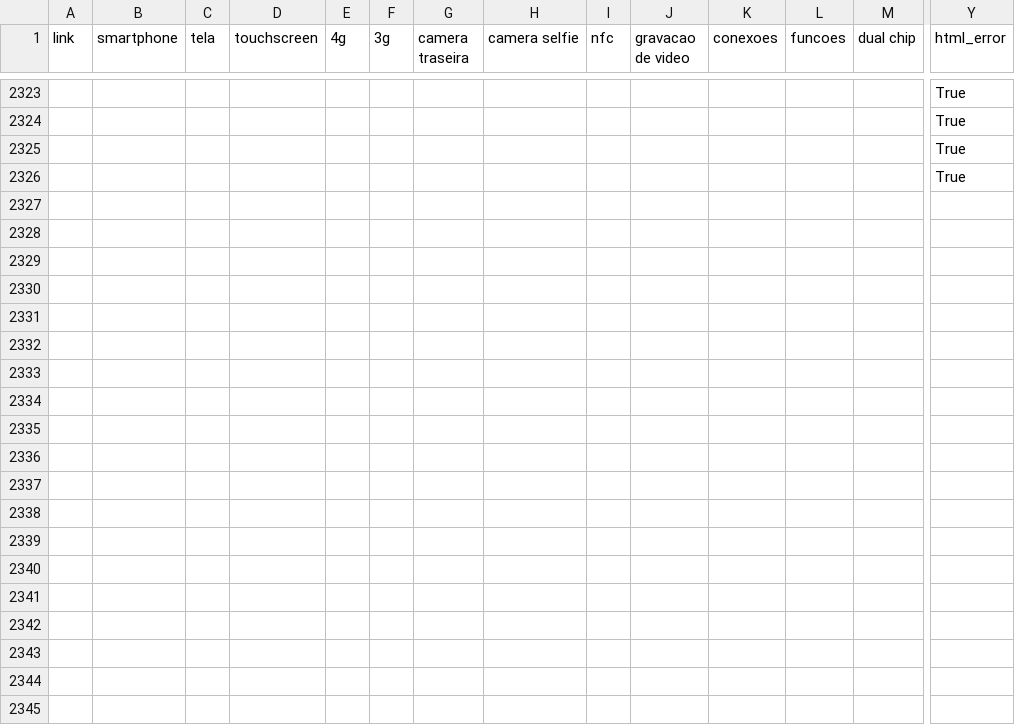
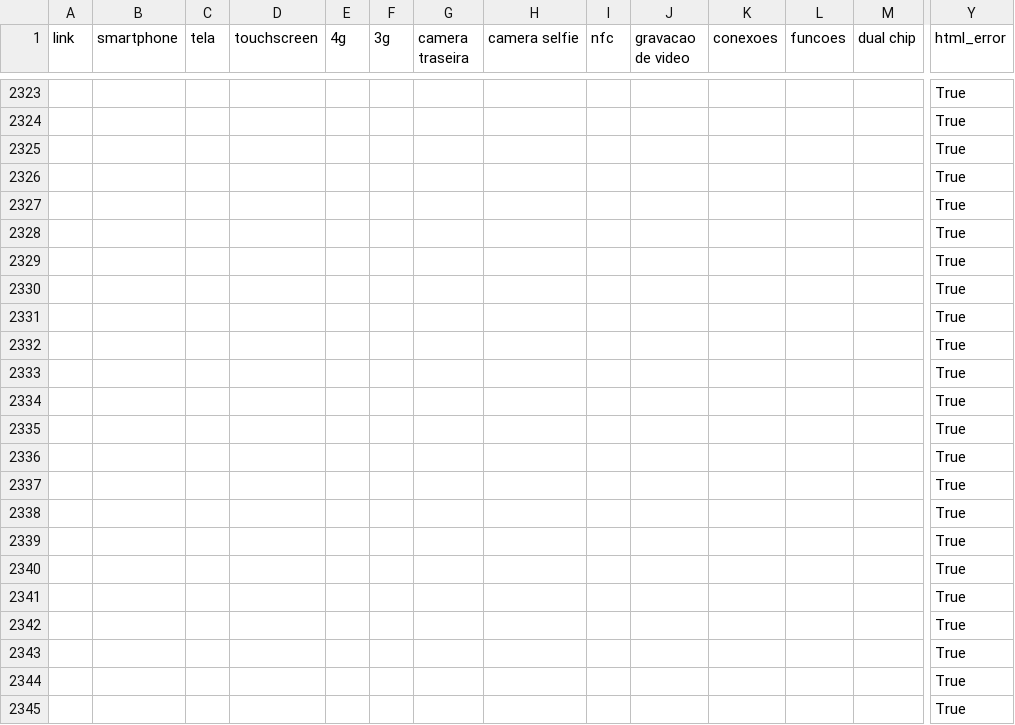
Before and after one commit to vfarneze/Smartphone-recommender, a CSV file: websites-to-scrapp/jacotei_backup.csv, drawn as a sheet; only a part is shown, gaps mark what is left out; rows hold the shown columns only; the diff covers the shown part only; the diff names each change by its address in the sheet, - before the commit and + after, or states it on an @@ line.

```diff
--- a/websites-to-scrapp/jacotei_backup.csv
+++ b/websites-to-scrapp/jacotei_backup.csv
+row 2327:  |  |  |  |  |  |  |  |  |  |  |  |  | True
+row 2328:  |  |  |  |  |  |  |  |  |  |  |  |  | True
+row 2329:  |  |  |  |  |  |  |  |  |  |  |  |  | True
+row 2330:  |  |  |  |  |  |  |  |  |  |  |  |  | True
+row 2331:  |  |  |  |  |  |  |  |  |  |  |  |  | True
+row 2332:  |  |  |  |  |  |  |  |  |  |  |  |  | True
+row 2333:  |  |  |  |  |  |  |  |  |  |  |  |  | True
+row 2334:  |  |  |  |  |  |  |  |  |  |  |  |  | True
+row 2335:  |  |  |  |  |  |  |  |  |  |  |  |  | True
+row 2336:  |  |  |  |  |  |  |  |  |  |  |  |  | True
+row 2337:  |  |  |  |  |  |  |  |  |  |  |  |  | True
+row 2338:  |  |  |  |  |  |  |  |  |  |  |  |  | True
+row 2339:  |  |  |  |  |  |  |  |  |  |  |  |  | True
+row 2340:  |  |  |  |  |  |  |  |  |  |  |  |  | True
+row 2341:  |  |  |  |  |  |  |  |  |  |  |  |  | True
+row 2342:  |  |  |  |  |  |  |  |  |  |  |  |  | True
+row 2343:  |  |  |  |  |  |  |  |  |  |  |  |  | True
+row 2344:  |  |  |  |  |  |  |  |  |  |  |  |  | True
+row 2345:  |  |  |  |  |  |  |  |  |  |  |  |  | True
```
Also changed, not shown: 31 added rows elsewhere in this file, 6 other files.
